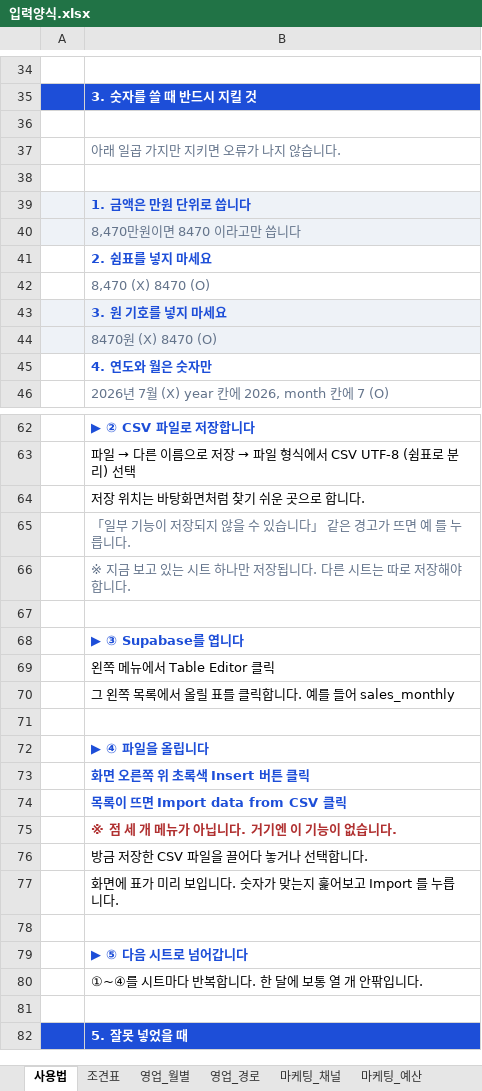
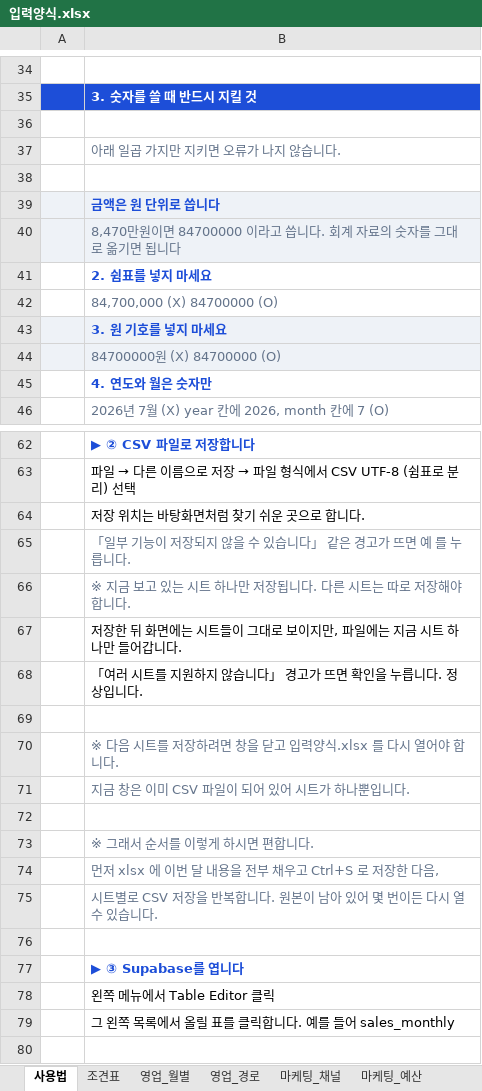
Before and after one commit to moonhyoun/my-dashboard, an Excel workbook: 입력양식.xlsx, sheet 사용법, drawn as a sheet; only a part is shown, gaps mark what is left out; the shorter side is filled out with more unchanged rows; values as stored, in another font and other column widths than the file's, no borders; the diff names each change by its address in the sheet, - before the commit and + after, or states it on an @@ line.

```diff
--- a/입력양식.xlsx (sheet 사용법)
+++ b/입력양식.xlsx (sheet 사용법)
-B39: 1. 금액은 만원 단위로 씁니다
+B39: 금액은 원 단위로 씁니다
-B40: 8,470만원이면 8470 이라고만 씁니다
+B40: 8,470만원이면 84700000 이라고 씁니다. 회계 자료의 숫자를 그대로 옮기면 됩니다
-B42: 8,470 (X) 8470 (O)
+B42: 84,700,000 (X) 84700000 (O)
-B44: 8470원 (X) 8470 (O)
+B44: 84700000원 (X) 84700000 (O)
+row 67:  | 저장한 뒤 화면에는 시트들이 그대로 보이지만, 파일에는 지금 시트 하나만 들어갑니다.
+row 68:  | 「여러 시트를 지원하지 않습니다」 경고가 뜨면 확인을 누릅니다. 정상입니다.
+row 69: (empty)
+row 70:  | ※ 다음 시트를 저장하려면 창을 닫고 입력양식.xlsx 를 다시 열어야 합니다.
+row 71:  | 지금 창은 이미 CSV 파일이 되어 있어 시트가 하나뿐입니다.
+row 72: (empty)
+row 73:  | ※ 그래서 순서를 이렇게 하시면 편합니다.
+row 74:  | 먼저 xlsx 에 이번 달 내용을 전부 채우고 Ctrl+S 로 저장한 다음,
+row 75:  | 시트별로 CSV 저장을 반복합니다. 원본이 남아 있어 몇 번이든 다시 열 수 있습니다.
```
Also changed, not shown: sheet 현금_월별, sheet 현금_차입금, sheet 조견표, sheet 현금_미수금, sheet 영업_월별, sheet 마케팅_채널, 6 more sheets, 3 other files.
